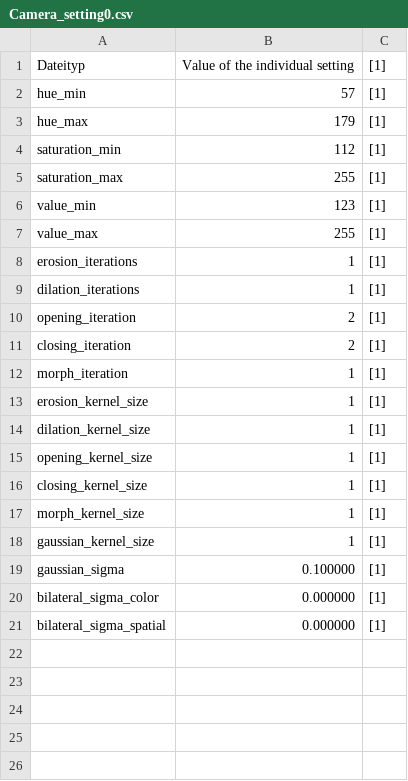
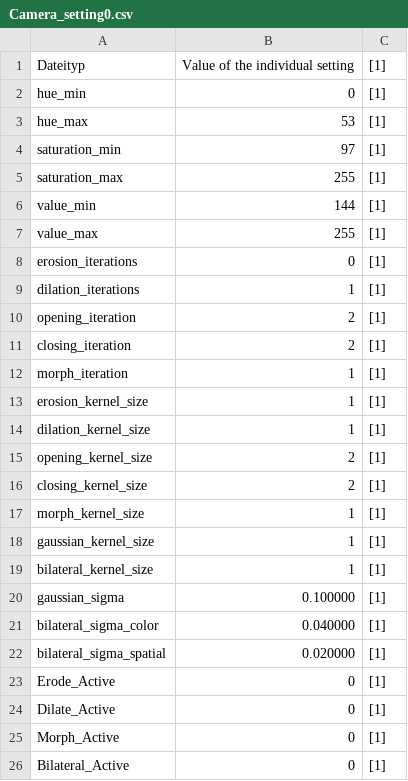
Before and after one commit to SevFle/Flugbahnberechnung, a CSV file: Parameter/Camera_setting0.csv, drawn as a sheet.

```diff
--- a/Parameter/Camera_setting0.csv
+++ b/Parameter/Camera_setting0.csv
@@ -1,9 +1,9 @@
 Dateityp;Value of the individual setting;[1]
-hue_min;57;[1]
-hue_max;179;[1]
-saturation_min;112;[1]
+hue_min;0;[1]
+hue_max;53;[1]
+saturation_min;97;[1]
 saturation_max;255;[1]
-value_min;123;[1]
+value_min;144;[1]
 value_max;255;[1]
-erosion_iterations;1;[1]
+erosion_iterations;0;[1]
 dilation_iterations;1;[1]
@@ -14,8 +14,13 @@ erosion_kernel_size;1;[1]
 dilation_kernel_size;1;[1]
-opening_kernel_size;1;[1]
-closing_kernel_size;1;[1]
+opening_kernel_size;2;[1]
+closing_kernel_size;2;[1]
 morph_kernel_size;1;[1]
 gaussian_kernel_size;1;[1]
+bilateral_kernel_size;1;[1]
 gaussian_sigma;0.100000;[1]
-bilateral_sigma_color;0.000000;[1]
-bilateral_sigma_spatial;0.000000;[1]
+bilateral_sigma_color;0.040000;[1]
+bilateral_sigma_spatial;0.020000;[1]
+Erode_Active;0;[1]
+Dilate_Active;0;[1]
+Morph_Active;0;[1]
+Bilateral_Active;0;[1]
```
Also changed, not shown: Parameter/Camera_Calibration_Parameter_CameraID_0.csv, Parameter/Camera_setting1.csv, 16 other files.
